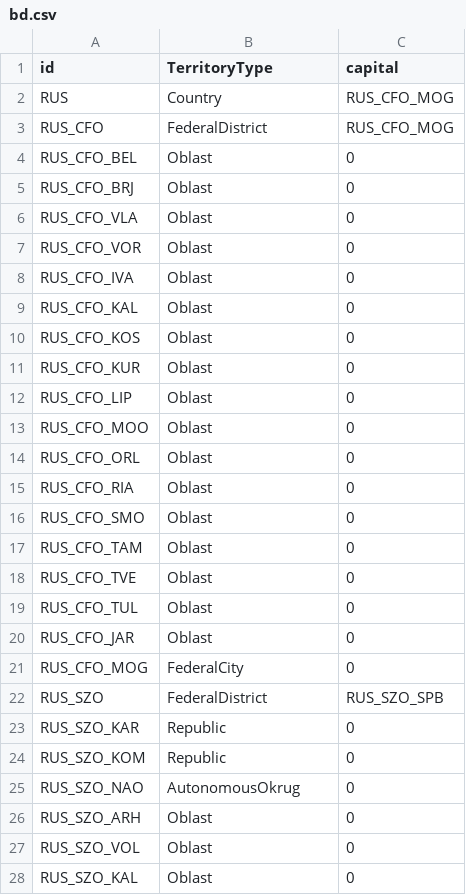
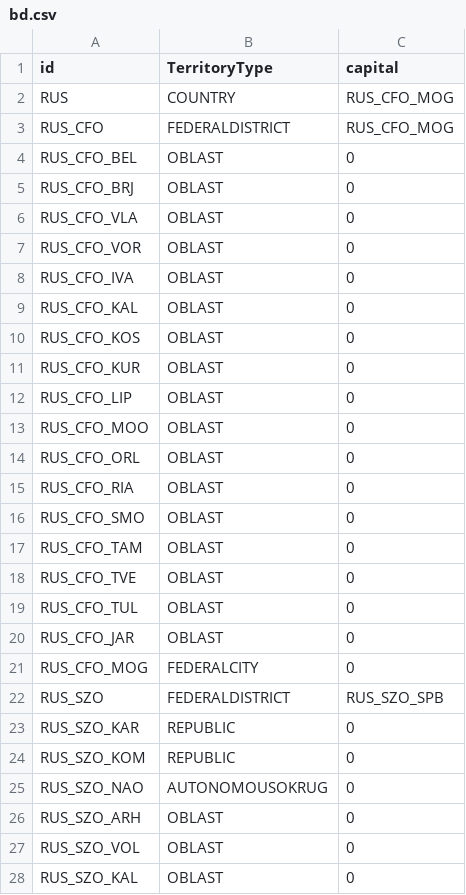
Before and after one commit to roman9128/geostat, a CSV file: bd.csv, drawn as a sheet; only a part is shown; the diff covers the shown part only.

Commit message:
data_prep reworked

```diff
--- a/bd.csv
+++ b/bd.csv
@@ -1,28 +1,28 @@
 id;TerritoryType;capital
-RUS;Country;RUS_CFO_MOG
-RUS_CFO;FederalDistrict;RUS_CFO_MOG
-RUS_CFO_BEL;Oblast;0
-RUS_CFO_BRJ;Oblast;0
-RUS_CFO_VLA;Oblast;0
-RUS_CFO_VOR;Oblast;0
-RUS_CFO_IVA;Oblast;0
-RUS_CFO_KAL;Oblast;0
-RUS_CFO_KOS;Oblast;0
-RUS_CFO_KUR;Oblast;0
-RUS_CFO_LIP;Oblast;0
-RUS_CFO_MOO;Oblast;0
-RUS_CFO_ORL;Oblast;0
-RUS_CFO_RIA;Oblast;0
-RUS_CFO_SMO;Oblast;0
-RUS_CFO_TAM;Oblast;0
-RUS_CFO_TVE;Oblast;0
-RUS_CFO_TUL;Oblast;0
-RUS_CFO_JAR;Oblast;0
-RUS_CFO_MOG;FederalCity;0
-RUS_SZO;FederalDistrict;RUS_SZO_SPB
-RUS_SZO_KAR;Republic;0
-RUS_SZO_KOM;Republic;0
-RUS_SZO_NAO;AutonomousOkrug;0
-RUS_SZO_ARH;Oblast;0
-RUS_SZO_VOL;Oblast;0
-RUS_SZO_KAL;Oblast;0
+RUS;COUNTRY;RUS_CFO_MOG
+RUS_CFO;FEDERALDISTRICT;RUS_CFO_MOG
+RUS_CFO_BEL;OBLAST;0
+RUS_CFO_BRJ;OBLAST;0
+RUS_CFO_VLA;OBLAST;0
+RUS_CFO_VOR;OBLAST;0
+RUS_CFO_IVA;OBLAST;0
+RUS_CFO_KAL;OBLAST;0
+RUS_CFO_KOS;OBLAST;0
+RUS_CFO_KUR;OBLAST;0
+RUS_CFO_LIP;OBLAST;0
+RUS_CFO_MOO;OBLAST;0
+RUS_CFO_ORL;OBLAST;0
+RUS_CFO_RIA;OBLAST;0
+RUS_CFO_SMO;OBLAST;0
+RUS_CFO_TAM;OBLAST;0
+RUS_CFO_TVE;OBLAST;0
+RUS_CFO_TUL;OBLAST;0
+RUS_CFO_JAR;OBLAST;0
+RUS_CFO_MOG;FEDERALCITY;0
+RUS_SZO;FEDERALDISTRICT;RUS_SZO_SPB
+RUS_SZO_KAR;REPUBLIC;0
+RUS_SZO_KOM;REPUBLIC;0
+RUS_SZO_NAO;AUTONOMOUSOKRUG;0
+RUS_SZO_ARH;OBLAST;0
+RUS_SZO_VOL;OBLAST;0
+RUS_SZO_KAL;OBLAST;0
```
Also changed, not shown: 67 edited cells elsewhere in this file, 12 other files.
